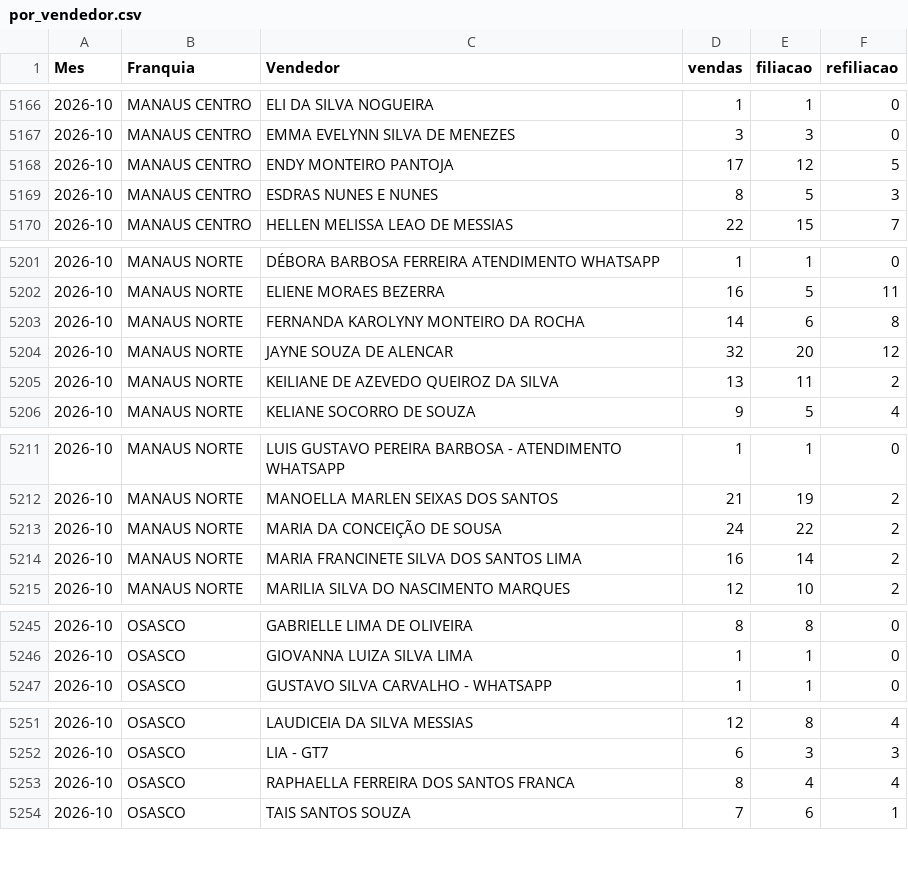
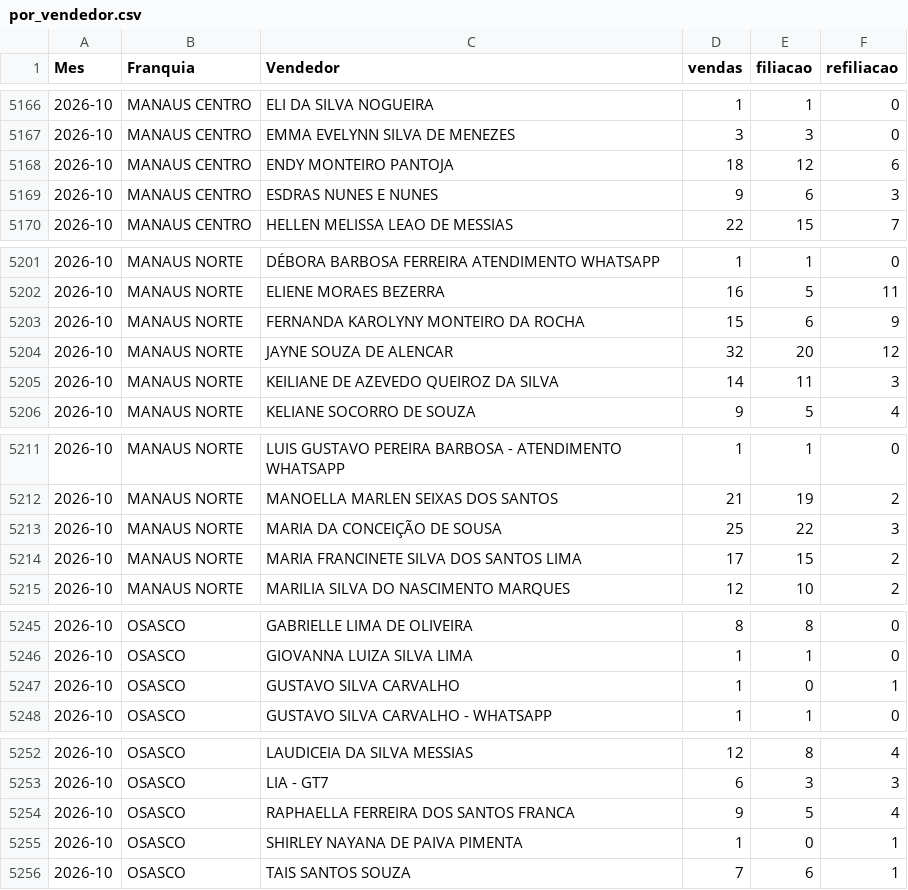
Before and after one commit to matheussouza28/dashboard-vendas-cdt, a CSV file: data/por_vendedor.csv, drawn as a sheet; only a part is shown, gaps mark what is left out; the diff covers the shown part only.

```diff
--- a/data/por_vendedor.csv
+++ b/data/por_vendedor.csv
@@ -5167,4 +5167,4 @@ Mes,Franquia,Vendedor,vendas,filiacao,refiliacao
 2026-10,MANAUS CENTRO,EMMA EVELYNN SILVA DE MENEZES,3,3,0
-2026-10,MANAUS CENTRO,ENDY MONTEIRO PANTOJA,17,12,5
-2026-10,MANAUS CENTRO,ESDRAS NUNES E NUNES,8,5,3
+2026-10,MANAUS CENTRO,ENDY MONTEIRO PANTOJA,18,12,6
+2026-10,MANAUS CENTRO,ESDRAS NUNES E NUNES,9,6,3
 2026-10,MANAUS CENTRO,HELLEN MELISSA LEAO DE MESSIAS,22,15,7
@@ -5202,5 +5202,5 @@ Mes,Franquia,Vendedor,vendas,filiacao,refiliacao
 2026-10,MANAUS NORTE,ELIENE MORAES BEZERRA,16,5,11
-2026-10,MANAUS NORTE,FERNANDA KAROLYNY MONTEIRO DA ROCHA,14,6,8
+2026-10,MANAUS NORTE,FERNANDA KAROLYNY MONTEIRO DA ROCHA,15,6,9
 2026-10,MANAUS NORTE,JAYNE SOUZA DE ALENCAR,32,20,12
-2026-10,MANAUS NORTE,KEILIANE DE AZEVEDO QUEIROZ DA SILVA,13,11,2
+2026-10,MANAUS NORTE,KEILIANE DE AZEVEDO QUEIROZ DA SILVA,14,11,3
 2026-10,MANAUS NORTE,KELIANE SOCORRO DE SOUZA,9,5,4
@@ -5212,4 +5212,4 @@ Mes,Franquia,Vendedor,vendas,filiacao,refiliacao
 2026-10,MANAUS NORTE,MANOELLA MARLEN SEIXAS DOS SANTOS,21,19,2
-2026-10,MANAUS NORTE,MARIA DA CONCEIÇÃO DE SOUSA,24,22,2
-2026-10,MANAUS NORTE,MARIA FRANCINETE SILVA DOS SANTOS LIMA,16,14,2
+2026-10,MANAUS NORTE,MARIA DA CONCEIÇÃO DE SOUSA,25,22,3
+2026-10,MANAUS NORTE,MARIA FRANCINETE SILVA DOS SANTOS LIMA,17,15,2
 2026-10,MANAUS NORTE,MARILIA SILVA DO NASCIMENTO MARQUES,12,10,2
@@ -5246,2 +5246,3 @@ Mes,Franquia,Vendedor,vendas,filiacao,refiliacao
 2026-10,OSASCO,GIOVANNA LUIZA SILVA LIMA,1,1,0
+2026-10,OSASCO,GUSTAVO SILVA CARVALHO,1,0,1
 2026-10,OSASCO,GUSTAVO SILVA CARVALHO - WHATSAPP,1,1,0
@@ -5252,3 +5253,4 @@ Mes,Franquia,Vendedor,vendas,filiacao,refiliacao
 2026-10,OSASCO,LIA - GT7,6,3,3
-2026-10,OSASCO,RAPHAELLA FERREIRA DOS SANTOS FRANCA,8,4,4
+2026-10,OSASCO,RAPHAELLA FERREIRA DOS SANTOS FRANCA,9,5,4
+2026-10,OSASCO,SHIRLEY NAYANA DE PAIVA PIMENTA,1,0,1
 2026-10,OSASCO,TAIS SANTOS SOUZA,7,6,1
```
Also changed, not shown: 10 edited cells elsewhere in this file, data/resumo_diario.csv, 5 other files.
